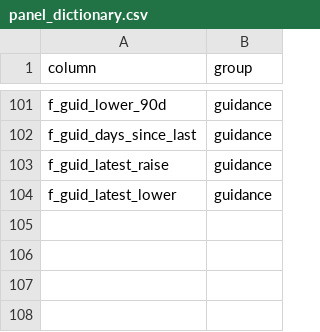
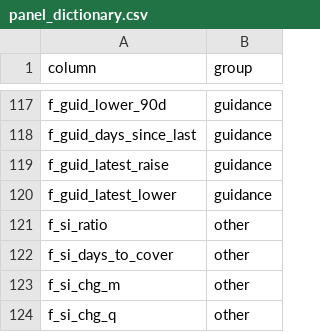
Before and after one commit to Kush-Meta/sp_panel, a CSV file: data/panel_dictionary.csv, drawn as a sheet; only a part is shown, gaps mark what is left out; the diff covers the shown part only; the diff names each change by its address in the sheet, - before the commit and + after, or states it on an @@ line.

```diff
--- a/data/panel_dictionary.csv
+++ b/data/panel_dictionary.csv
+row 121: f_si_ratio | other
+row 122: f_si_days_to_cover | other
+row 123: f_si_chg_m | other
+row 124: f_si_chg_q | other
```
Also changed, not shown: 16 added rows and 1 edited cell elsewhere in this file, data/model_feature_importance.csv, data/model_metrics_by_company.csv, 40 other files.
